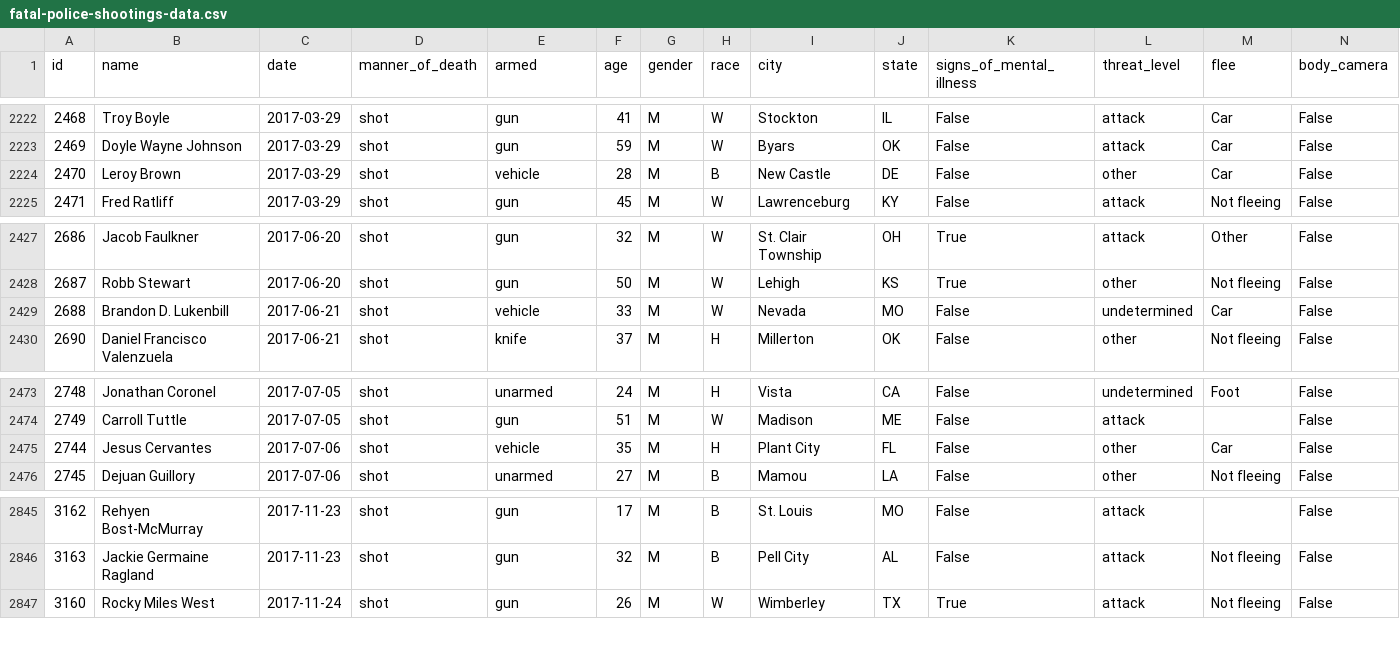
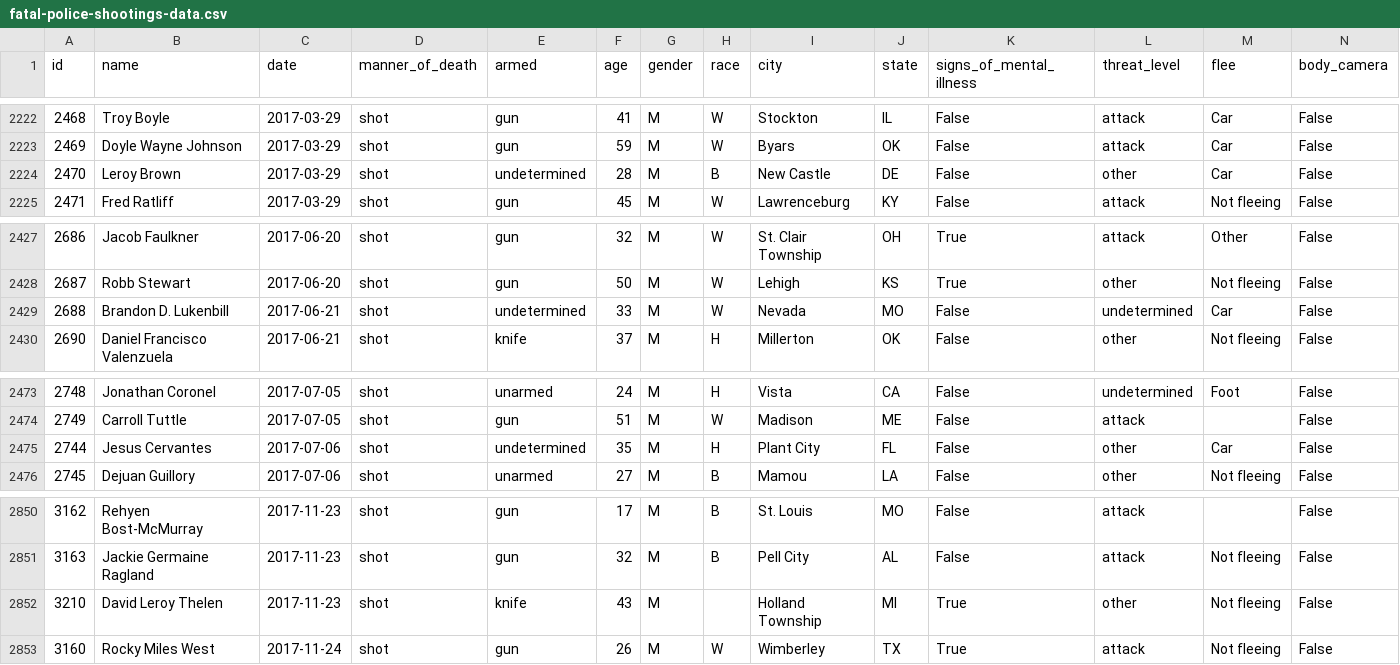
Before and after one commit to washingtonpost/data-police-shootings, a CSV file: fatal-police-shootings-data.csv, drawn as a sheet; only a part is shown, gaps mark what is left out; the diff covers the shown part only.

Commit message:
2892 people have been shot and killed by police since Jan. 1, 2015.

```diff
--- a/fatal-police-shootings-data.csv
+++ b/fatal-police-shootings-data.csv
@@ -2223,3 +2223,3 @@ id,name,date,manner_of_death,armed,age,gender,race,city,state,signs_of_mental_il
 2469,Doyle Wayne Johnson,2017-03-29,shot,gun,59,M,W,Byars,OK,False,attack,Car,False
-2470,Leroy Brown,2017-03-29,shot,vehicle,28,M,B,New Castle,DE,False,other,Car,False
+2470,Leroy Brown,2017-03-29,shot,undetermined,28,M,B,New Castle,DE,False,other,Car,False
 2471,Fred Ratliff,2017-03-29,shot,gun,45,M,W,Lawrenceburg,KY,False,attack,Not fleeing,False
@@ -2428,3 +2428,3 @@ id,name,date,manner_of_death,armed,age,gender,race,city,state,signs_of_mental_il
 2687,Robb Stewart,2017-06-20,shot,gun,50,M,W,Lehigh,KS,True,other,Not fleeing,False
-2688,Brandon D. Lukenbill,2017-06-21,shot,vehicle,33,M,W,Nevada,MO,False,undetermined,Car,False
+2688,Brandon D. Lukenbill,2017-06-21,shot,undetermined,33,M,W,Nevada,MO,False,undetermined,Car,False
 2690,Daniel Francisco Valenzuela,2017-06-21,shot,knife,37,M,H,Millerton,OK,False,other,Not fleeing,False
@@ -2474,3 +2474,3 @@ id,name,date,manner_of_death,armed,age,gender,race,city,state,signs_of_mental_il
 2749,Carroll Tuttle,2017-07-05,shot,gun,51,M,W,Madison,ME,False,attack,,False
-2744,Jesus Cervantes,2017-07-06,shot,vehicle,35,M,H,Plant City,FL,False,other,Car,False
+2744,Jesus Cervantes,2017-07-06,shot,undetermined,35,M,H,Plant City,FL,False,other,Car,False
 2745,Dejuan Guillory,2017-07-06,shot,unarmed,27,M,B,Mamou,LA,False,other,Not fleeing,False
@@ -2846,2 +2851,3 @@ id,name,date,manner_of_death,armed,age,gender,race,city,state,signs_of_mental_il
 3163,Jackie Germaine Ragland,2017-11-23,shot,gun,32,M,B,Pell City,AL,False,attack,Not fleeing,False
+3210,David Leroy Thelen,2017-11-23,shot,knife,43,M,,Holland Township,MI,True,other,Not fleeing,False
 3160,Rocky Miles West,2017-11-24,shot,gun,26,M,W,Wimberley,TX,True,attack,Not fleeing,False
```
Also changed, not shown: 7 added rows and 2 edited cells elsewhere in this file.
